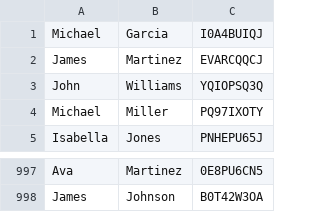
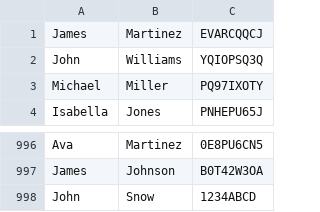
Before and after one commit to pyrczuu/UnitTests, a CSV file: GitProject/lists/student_list.csv, drawn as a sheet; only a part is shown, gaps mark what is left out.

```diff
--- a/GitProject/lists/student_list.csv
+++ b/GitProject/lists/student_list.csv
@@ -1,2 +1 @@
-Michael;Garcia;I0A4BUIQJ
 James;Martinez;EVARCQQCJ
@@ -998 +997,2 @@ Ava;Martinez;0E8PU6CN5
 James;Johnson;B0T42W3OA
+John;Snow;1234ABCD
```
Also changed, not shown: 3 other files.
